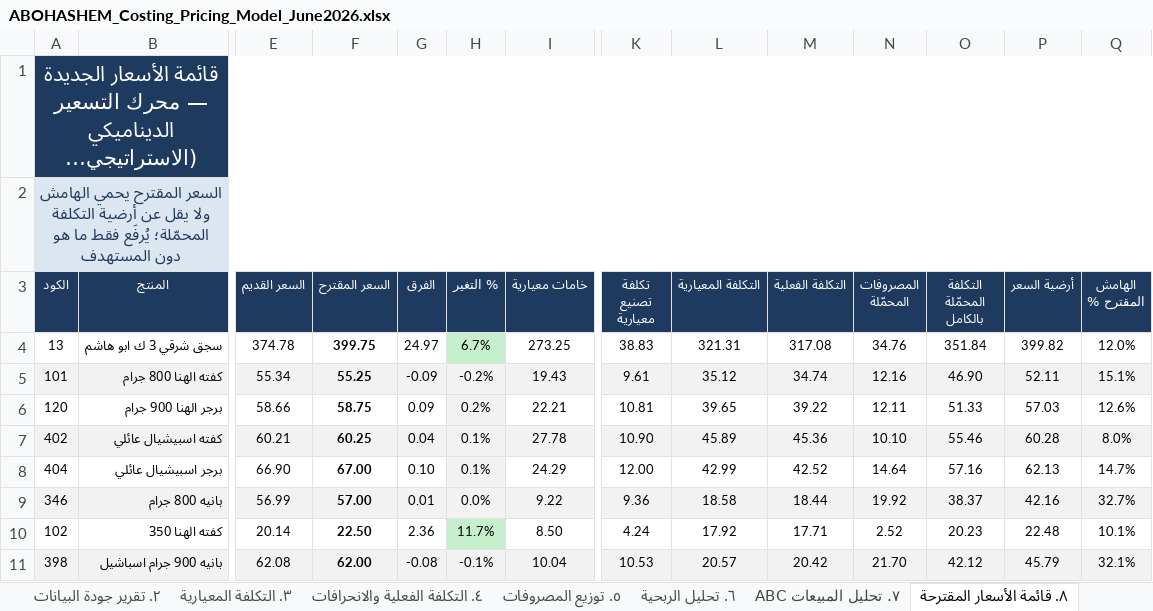
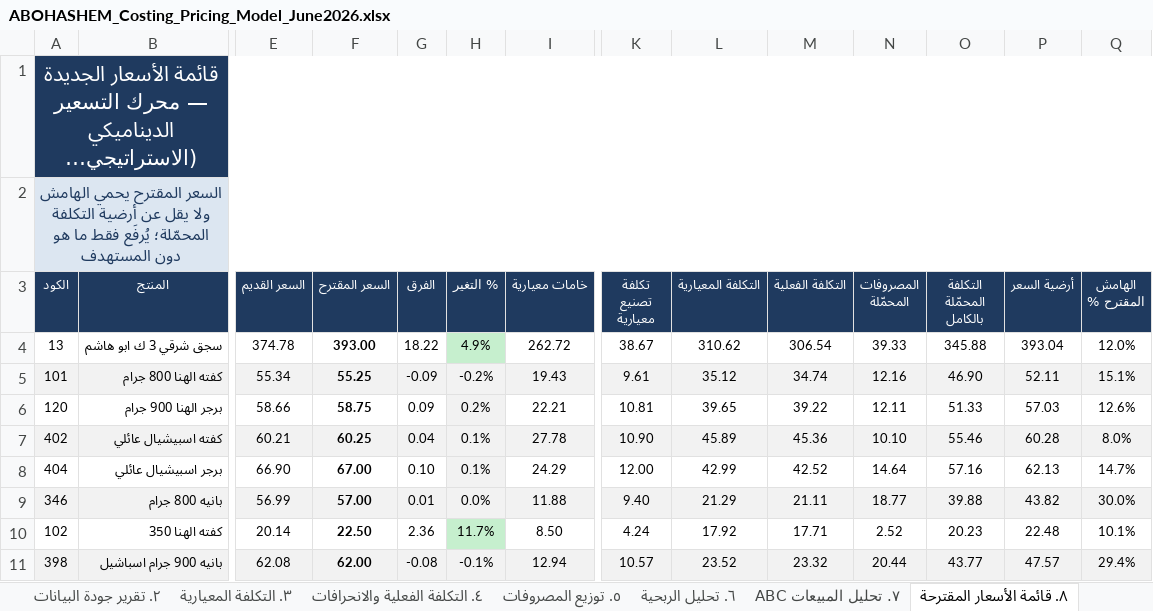
Before and after one commit to Pop1234567889/Abohashem, an Excel workbook: ABOHASHEM_Costing_Pricing_Model_June2026.xlsx, sheet ٨. قائمة الأسعار المقترحة, drawn as a sheet; only a part is shown, gaps mark what is left out; long unchanged cells end in …; values as stored, in another font and other column widths than the file's, no borders; the diff covers the shown part only; the diff names each change by its address in the sheet, - before the commit and + after, or states it on an @@ line.

```diff
--- a/ABOHASHEM_Costing_Pricing_Model_June2026.xlsx (sheet ٨. قائمة الأسعار المقترحة)
+++ b/ABOHASHEM_Costing_Pricing_Model_June2026.xlsx (sheet ٨. قائمة الأسعار المقترحة)
-F4 (السعر المقترح): 399.75
+F4 (السعر المقترح): 393.00
-G4 (الفرق): 24.97
+G4 (الفرق): 18.22
-H4 (% التغير): 6.7%
+H4 (% التغير): 4.9%
-I4 (خامات معيارية): 273.25
+I4 (خامات معيارية): 262.72
-K4 (تكلفة تصنيع معيارية): 38.83
+K4 (تكلفة تصنيع معيارية): 38.67
-L4 (التكلفة المعيارية): 321.31
+L4 (التكلفة المعيارية): 310.62
-M4 (التكلفة الفعلية): 317.08
+M4 (التكلفة الفعلية): 306.54
-N4 (المصروفات المحمّلة): 34.76
+N4 (المصروفات المحمّلة): 39.33
-O4 (التكلفة المحمّلة بالكامل): 351.84
+O4 (التكلفة المحمّلة بالكامل): 345.88
-P4 (أرضية السعر): 399.82
+P4 (أرضية السعر): 393.04
-I9 (خامات معيارية): 9.22
+I9 (خامات معيارية): 11.88
-K9 (تكلفة تصنيع معيارية): 9.36
+K9 (تكلفة تصنيع معيارية): 9.40
-L9 (التكلفة المعيارية): 18.58
+L9 (التكلفة المعيارية): 21.29
-M9 (التكلفة الفعلية): 18.44
+M9 (التكلفة الفعلية): 21.11
-N9 (المصروفات المحمّلة): 19.92
+N9 (المصروفات المحمّلة): 18.77
-O9 (التكلفة المحمّلة بالكامل): 38.37
+O9 (التكلفة المحمّلة بالكامل): 39.88
-P9 (أرضية السعر): 42.16
+P9 (أرضية السعر): 43.82
-Q9 (الهامش المقترح %): 32.7%
+Q9 (الهامش المقترح %): 30.0%
-I11 (خامات معيارية): 10.04
+I11 (خامات معيارية): 12.94
-K11 (تكلفة تصنيع معيارية): 10.53
+K11 (تكلفة تصنيع معيارية): 10.57
-L11 (التكلفة المعيارية): 20.57
+L11 (التكلفة المعيارية): 23.52
-M11 (التكلفة الفعلية): 20.42
+M11 (التكلفة الفعلية): 23.32
-N11 (المصروفات المحمّلة): 21.70
+N11 (المصروفات المحمّلة): 20.44
-O11 (التكلفة المحمّلة بالكامل): 42.12
+O11 (التكلفة المحمّلة بالكامل): 43.77
-P11 (أرضية السعر): 45.79
+P11 (أرضية السعر): 47.57
-Q11 (الهامش المقترح %): 32.1%
+Q11 (الهامش المقترح %): 29.4%
```
Also changed, not shown: 94 edited cells and cell formats elsewhere in this sheet, sheet ٦. تحليل الربحية, sheet ٣. التكلفة المعيارية, sheet ٥. توزيع المصروفات, sheet ٤. التكلفة الفعلية والانحرافات, sheet ٩. قواعد التسعير والتنبيهات, sheet ٧. تحليل المبيعات ABC, 1 more sheet, 10 other files.
